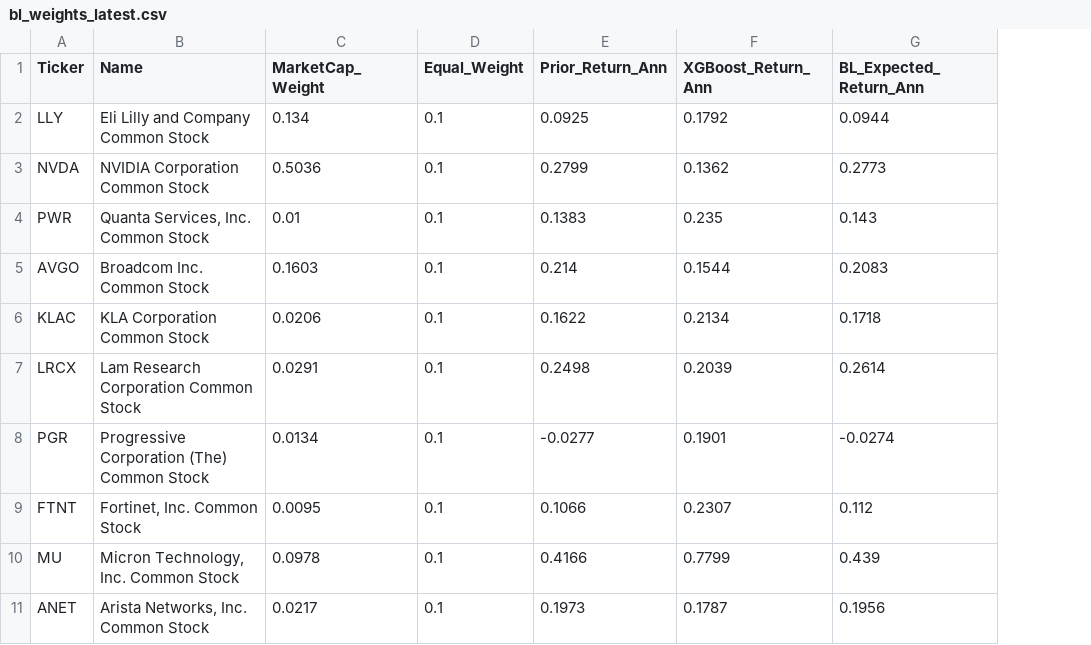
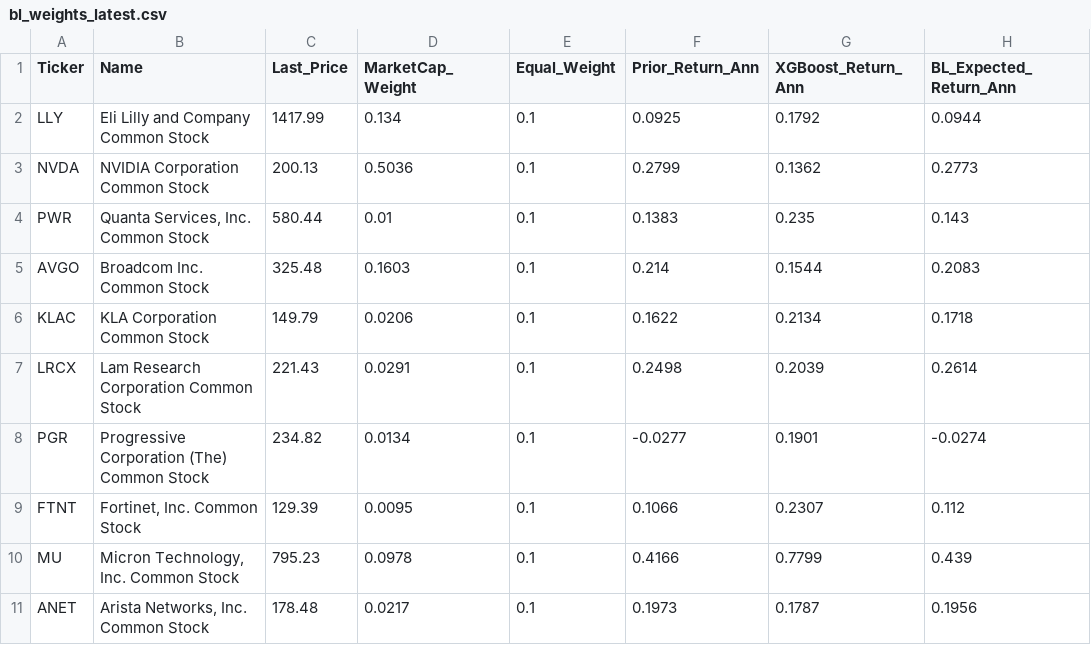
Before and after one commit to IFEteam2proj/investsuggestion, a CSV file: results/bl_weights_latest.csv, drawn as a sheet; only a part is shown; the diff names each change by its address in the sheet, - before the commit and + after, or states it on an @@ line.

```diff
--- a/results/bl_weights_latest.csv
+++ b/results/bl_weights_latest.csv
+column C (Last_Price), rows 2-11: 1417.99 | 200.13 | 580.44 | 325.48 | 149.79 | 221.43 | 234.82 | 129.39 | 795.23 | 178.48
```
Also changed, not shown: 2 other files.
